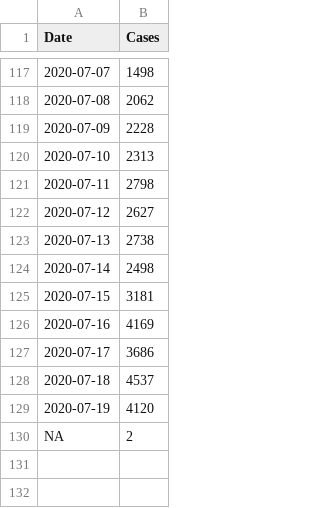
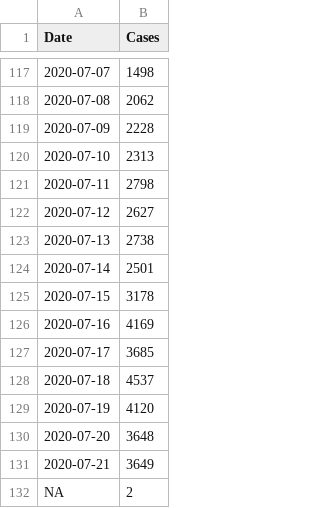
Before and after one commit to surbhibee/tracing, a CSV file: daily_cases.csv, drawn as a sheet; only a part is shown, gaps mark what is left out.

```diff
--- a/daily_cases.csv
+++ b/daily_cases.csv
@@ -123,8 +123,10 @@ Date,Cases
 2020-07-13,2738
-2020-07-14,2498
-2020-07-15,3181
+2020-07-14,2501
+2020-07-15,3178
 2020-07-16,4169
-2020-07-17,3686
+2020-07-17,3685
 2020-07-18,4537
 2020-07-19,4120
+2020-07-20,3648
+2020-07-21,3649
 NA,2
```
Also changed, not shown: secondary_infections.csv, 6 other files.
